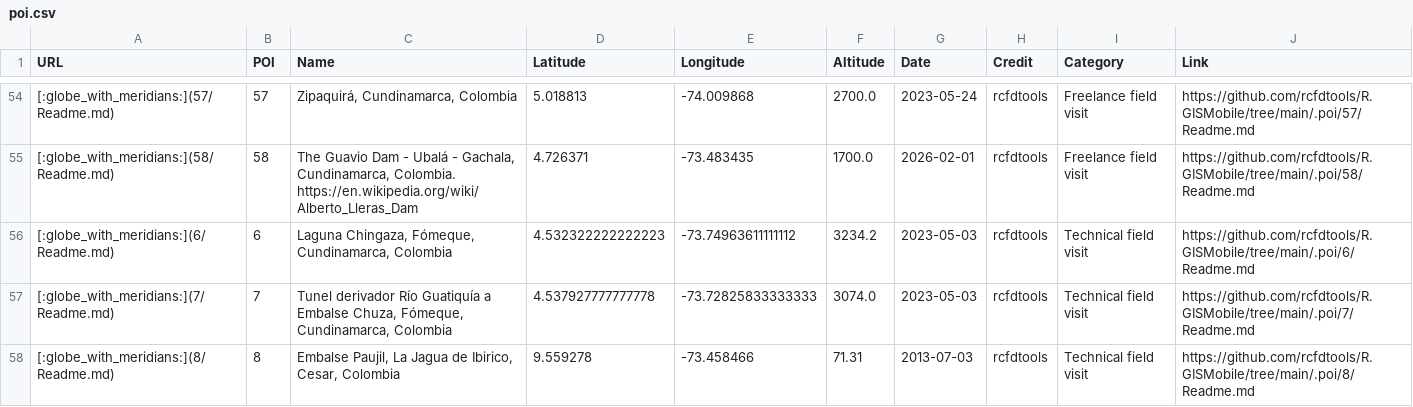
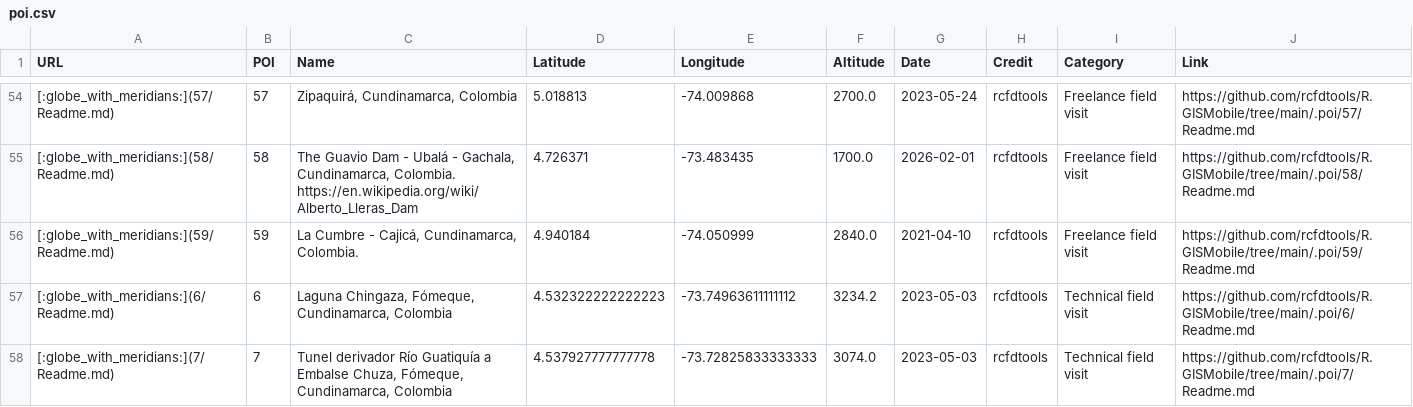
Before and after one commit to rcfdtools/R.GISMobile, a CSV file: .poi/poi.csv, drawn as a sheet; only a part is shown, gaps mark what is left out; the shorter side is filled out with more unchanged rows; the diff names each change by its address in the sheet, - before the commit and + after, or states it on an @@ line.

```diff
--- a/.poi/poi.csv
+++ b/.poi/poi.csv
+row 56: [:globe_with_meridians:](59/Readme.md) | 59 | La Cumbre - Cajicá, Cundinamarca, Colombia. | 4.940184 | -74.050999 | 2840.0 | 2021-04-10 | rcfdtools | Freelance field visit | https://github.com/rcfdtools/R.GISMobile/tree/main/.poi/59/Readme.md
```
Also changed, not shown: .poi/poi_picture.csv, 21 other files.
